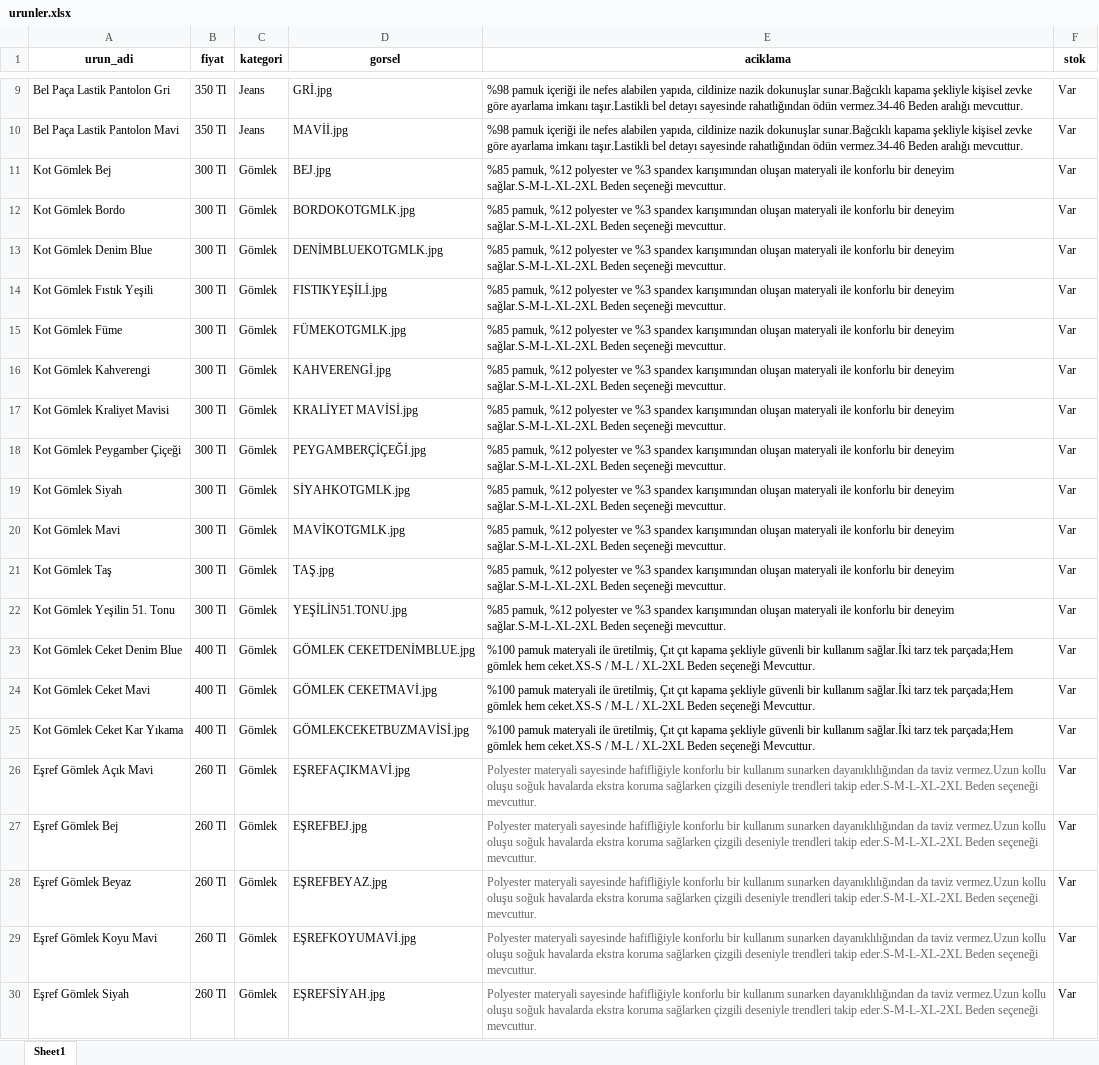
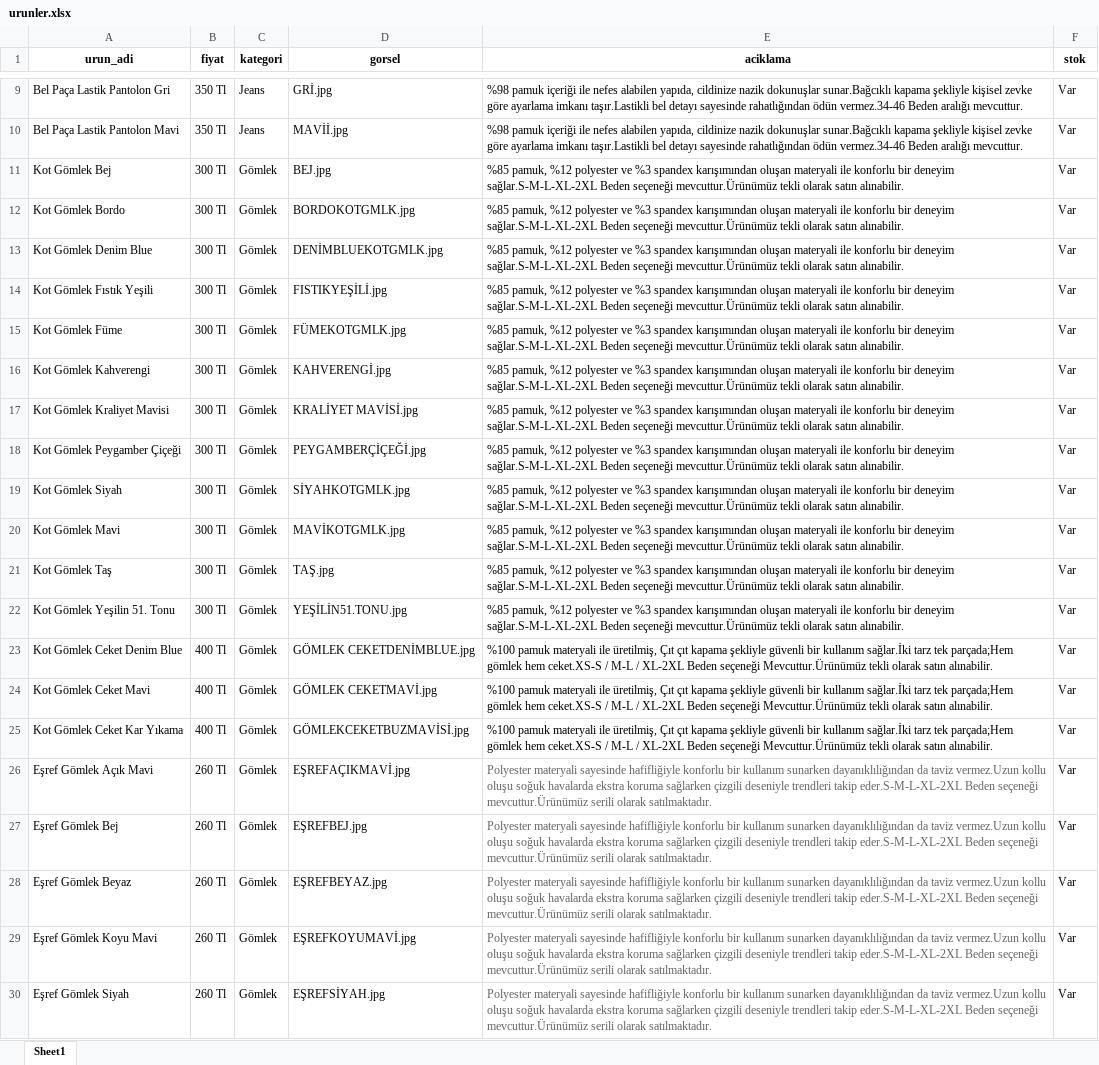
Before and after one commit to enzimjeans/enzimjeanskatalog, an Excel workbook: urunler.xlsx, sheet Sheet1, drawn as a sheet; only a part is shown, gaps mark what is left out; values as stored, in another font and other column widths than the file's, no borders; the diff names each change by its address in the sheet, - before the commit and + after, or states it on an @@ line.

```diff
--- a/urunler.xlsx (sheet Sheet1)
+++ b/urunler.xlsx (sheet Sheet1)
-E11:E22 (aciklama): …Beden seçeneği mevcuttur.
+E11:E22 (aciklama): …Beden seçeneği mevcuttur.Ürünümüz tekli olarak satın alınabilir.
-E23:E25 (aciklama): …Beden seçeneği Mevcuttur.
+E23:E25 (aciklama): …Beden seçeneği Mevcuttur.Ürünümüz tekli olarak satın alınabilir.
-E26:E30 (aciklama): …Beden seçeneği mevcuttur.
+E26:E30 (aciklama): …Beden seçeneği mevcuttur.Ürünümüz serili olarak satılmaktadır.
```
Also changed, not shown: 1 other file.
